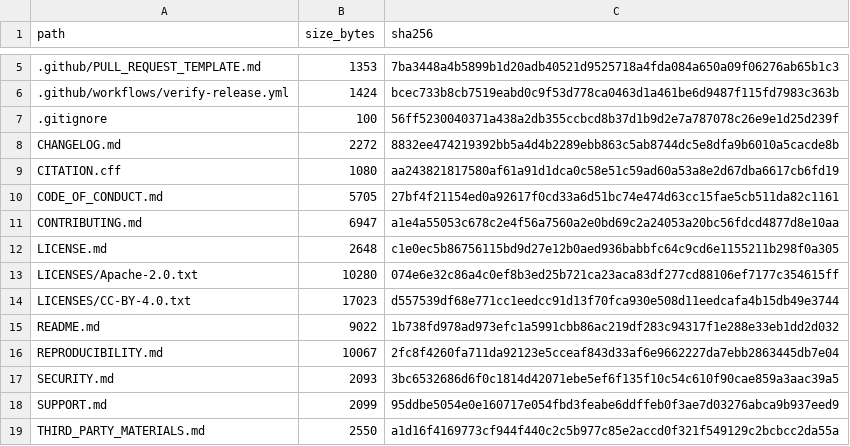
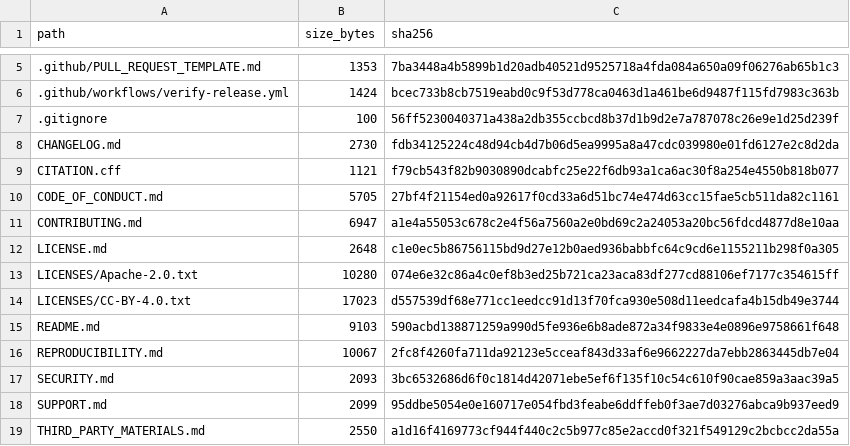
Before and after one commit to helena-bio/endometrial-developmental-regulons, a TSV file: release/file-manifest.tsv, drawn as a sheet; only a part is shown, gaps mark what is left out.

Commit message:
docs: prepare Zenodo metadata release

```diff
--- a/release/file-manifest.tsv
+++ b/release/file-manifest.tsv
@@ -7,4 +7,4 @@ path	size_bytes	sha256
 .gitignore	100	56ff5230040371a438a2db355ccbcd8b37d1b9d2e7a787078c26e9e1d25d239f
-CHANGELOG.md	2272	8832ee474219392bb5a4d4b2289ebb863c5ab8744dc5e8dfa9b6010a5cacde8b
-CITATION.cff	1080	aa243821817580af61a91d1dca0c58e51c59ad60a53a8e2d67dba6617cb6fd19
+CHANGELOG.md	2730	fdb34125224c48d94cb4d7b06d5ea9995a8a47cdc039980e01fd6127e2c8d2da
+CITATION.cff	1121	f79cb543f82b9030890dcabfc25e22f6db93a1ca6ac30f8a254e4550b818b077
 CODE_OF_CONDUCT.md	5705	27bf4f21154ed0a92617f0cd33a6d51bc74e474d63cc15fae5cb511da82c1161
@@ -14,3 +14,3 @@ LICENSES/Apache-2.0.txt	10280	074e6e32c86a4c0ef8b3ed25b721ca23aca83df277cd88106e
 LICENSES/CC-BY-4.0.txt	17023	d557539df68e771cc1eedcc91d13f70fca930e508d11eedcafa4b15db49e3744
-README.md	9022	1b738fd978ad973efc1a5991cbb86ac219df283c94317f1e288e33eb1dd2d032
+README.md	9103	590acbd138871259a990d5fe936e6b8ade872a34f9833e4e0896e9758661f648
 REPRODUCIBILITY.md	10067	2fc8f4260fa711da92123e5cceaf843d33af6e9662227da7ebb2863445db7e04
```
Also changed, not shown: 4 other files.
